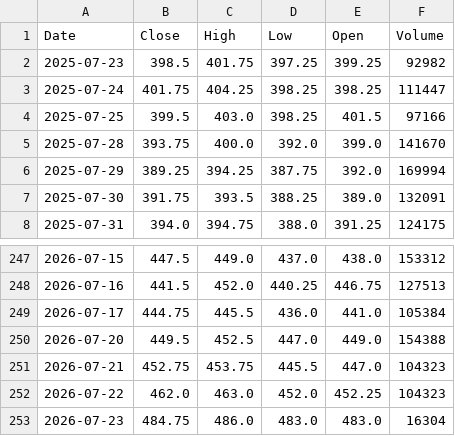
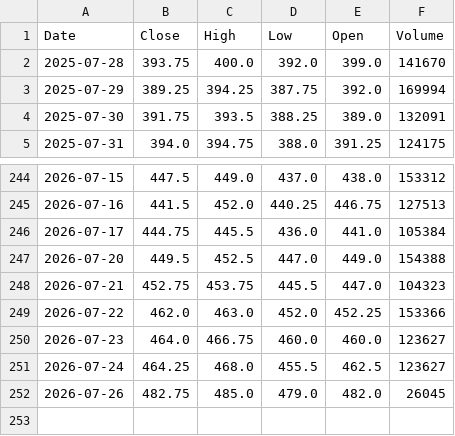
Before and after one commit to tranmanhazda-gif/corn-market-briefing-system, a CSV file: data/processed/corn_futures_clean.csv, drawn as a sheet; only a part is shown, gaps mark what is left out.

```diff
--- a/data/processed/corn_futures_clean.csv
+++ b/data/processed/corn_futures_clean.csv
@@ -1,5 +1,2 @@
 Date,Close,High,Low,Open,Volume
-2025-07-23,398.5,401.75,397.25,399.25,92982
-2025-07-24,401.75,404.25,398.25,398.25,111447
-2025-07-25,399.5,403.0,398.25,401.5,97166
 2025-07-28,393.75,400.0,392.0,399.0,141670
@@ -251,3 +248,5 @@ Date,Close,High,Low,Open,Volume
 2026-07-21,452.75,453.75,445.5,447.0,104323
-2026-07-22,462.0,463.0,452.0,452.25,104323
-2026-07-23,484.75,486.0,483.0,483.0,16304
+2026-07-22,462.0,463.0,452.0,452.25,153366
+2026-07-23,464.0,466.75,460.0,460.0,123627
+2026-07-24,464.25,468.0,455.5,462.5,123627
+2026-07-26,482.75,485.0,479.0,482.0,26045
```
Also changed, not shown: data/processed/corn_futures_indicators.csv, 7 other files.
